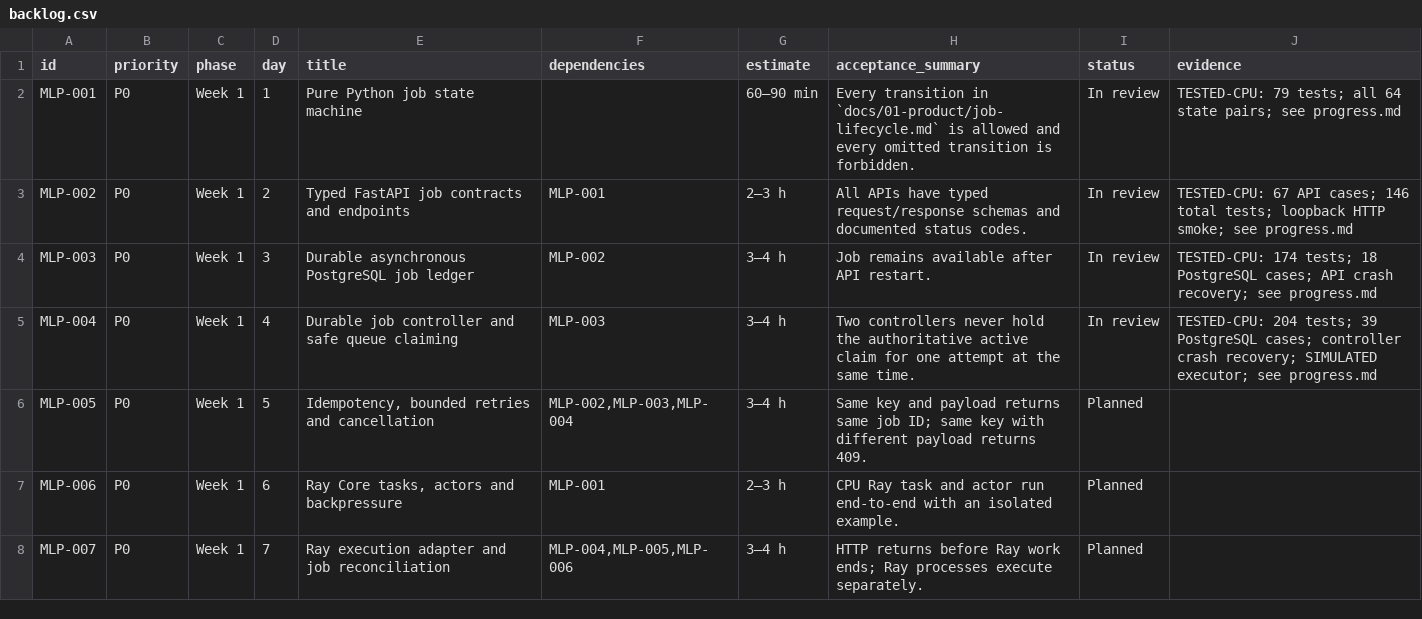
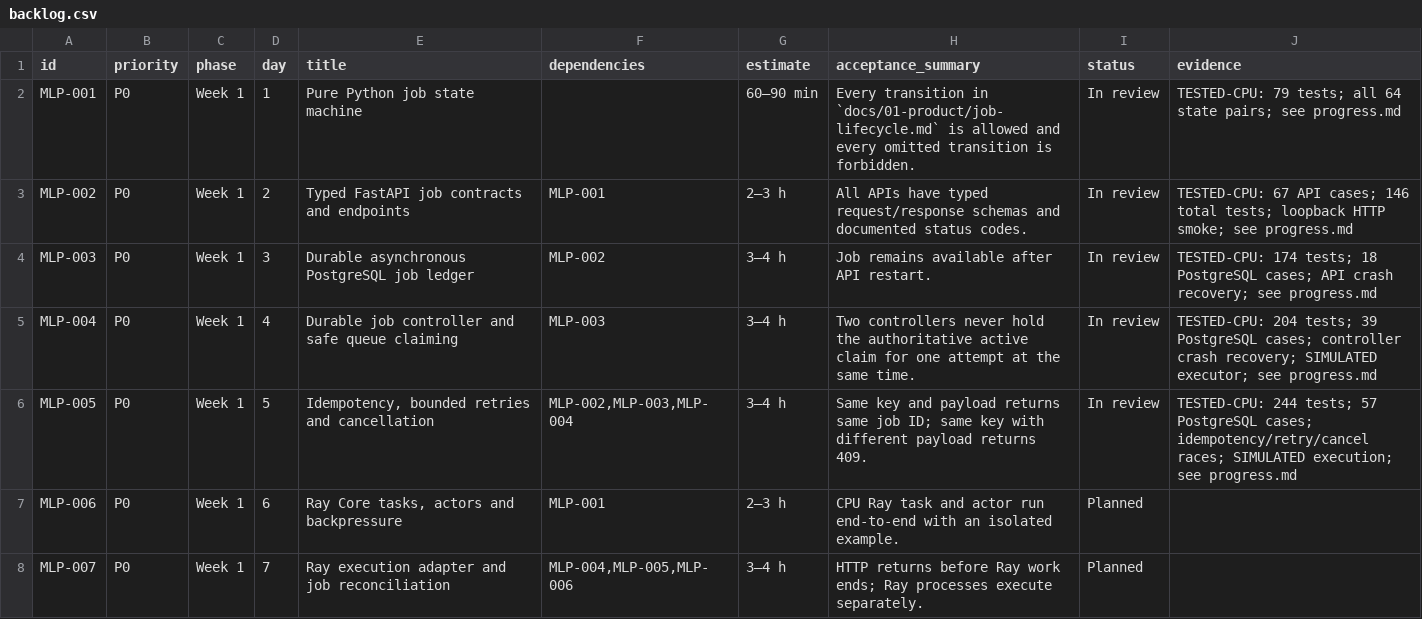
Before and after one commit to OmniMechanica/kusanagi-nerv, a CSV file: docs/03-planning/backlog.csv, drawn as a sheet; only a part is shown.

Commit message:
feat(MLP-005): add idempotency, retries and cancellation

```diff
--- a/docs/03-planning/backlog.csv
+++ b/docs/03-planning/backlog.csv
@@ -5,3 +5,3 @@ MLP-003,P0,Week 1,3,Durable asynchronous PostgreSQL job ledger,MLP-002,3–4 h,J
 MLP-004,P0,Week 1,4,Durable job controller and safe queue claiming,MLP-003,3–4 h,Two controllers never hold the authoritative active claim for one attempt at the same time.,In review,TESTED-CPU: 204 tests; 39 PostgreSQL cases; controller crash recovery; SIMULATED executor; see progress.md
-MLP-005,P0,Week 1,5,"Idempotency, bounded retries and cancellation","MLP-002,MLP-003,MLP-004",3–4 h,Same key and payload returns same job ID; same key with different payload returns 409.,Planned,
+MLP-005,P0,Week 1,5,"Idempotency, bounded retries and cancellation","MLP-002,MLP-003,MLP-004",3–4 h,Same key and payload returns same job ID; same key with different payload returns 409.,In review,TESTED-CPU: 244 tests; 57 PostgreSQL cases; idempotency/retry/cancel races; SIMULATED execution; see progress.md
 MLP-006,P0,Week 1,6,"Ray Core tasks, actors and backpressure",MLP-001,2–3 h,CPU Ray task and actor run end-to-end with an isolated example.,Planned,
```
Also changed, not shown: 36 other files.
